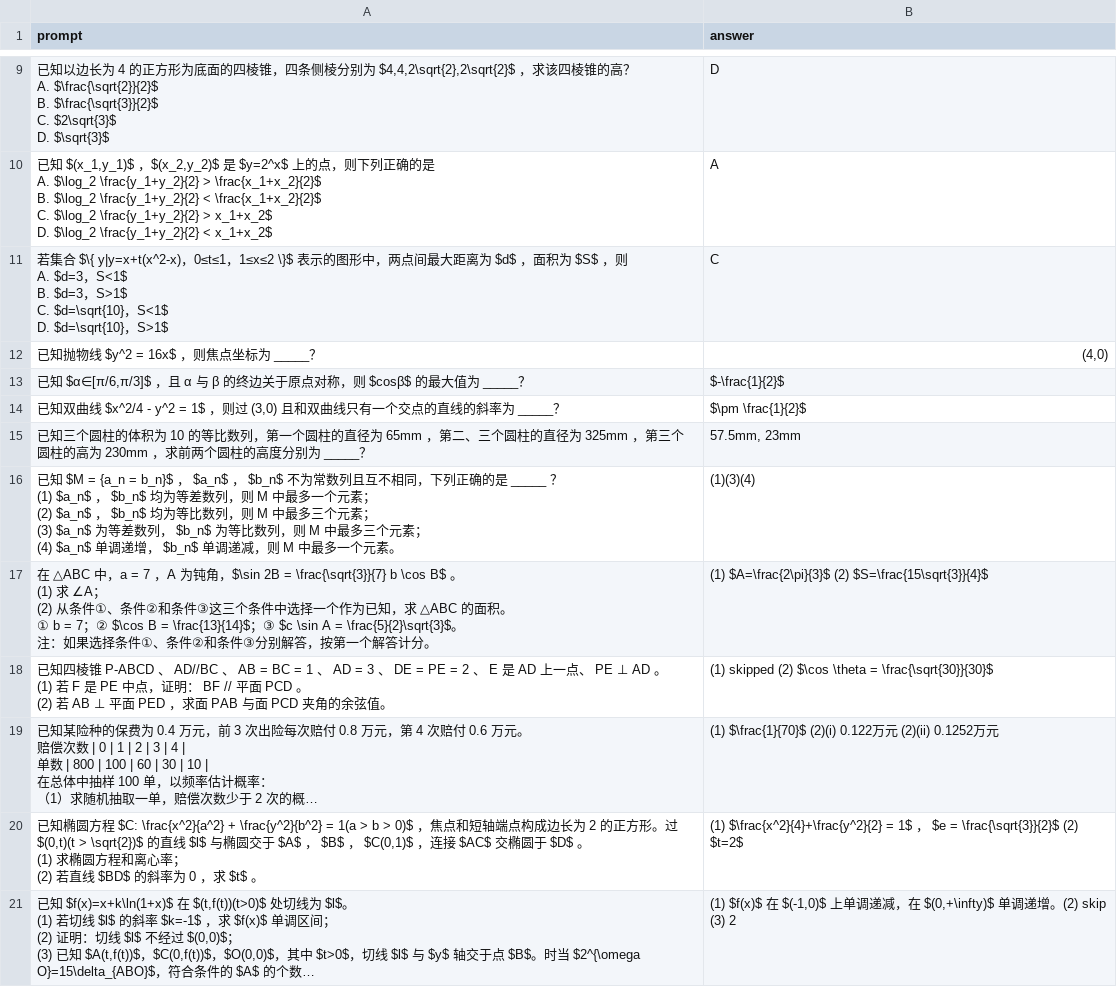
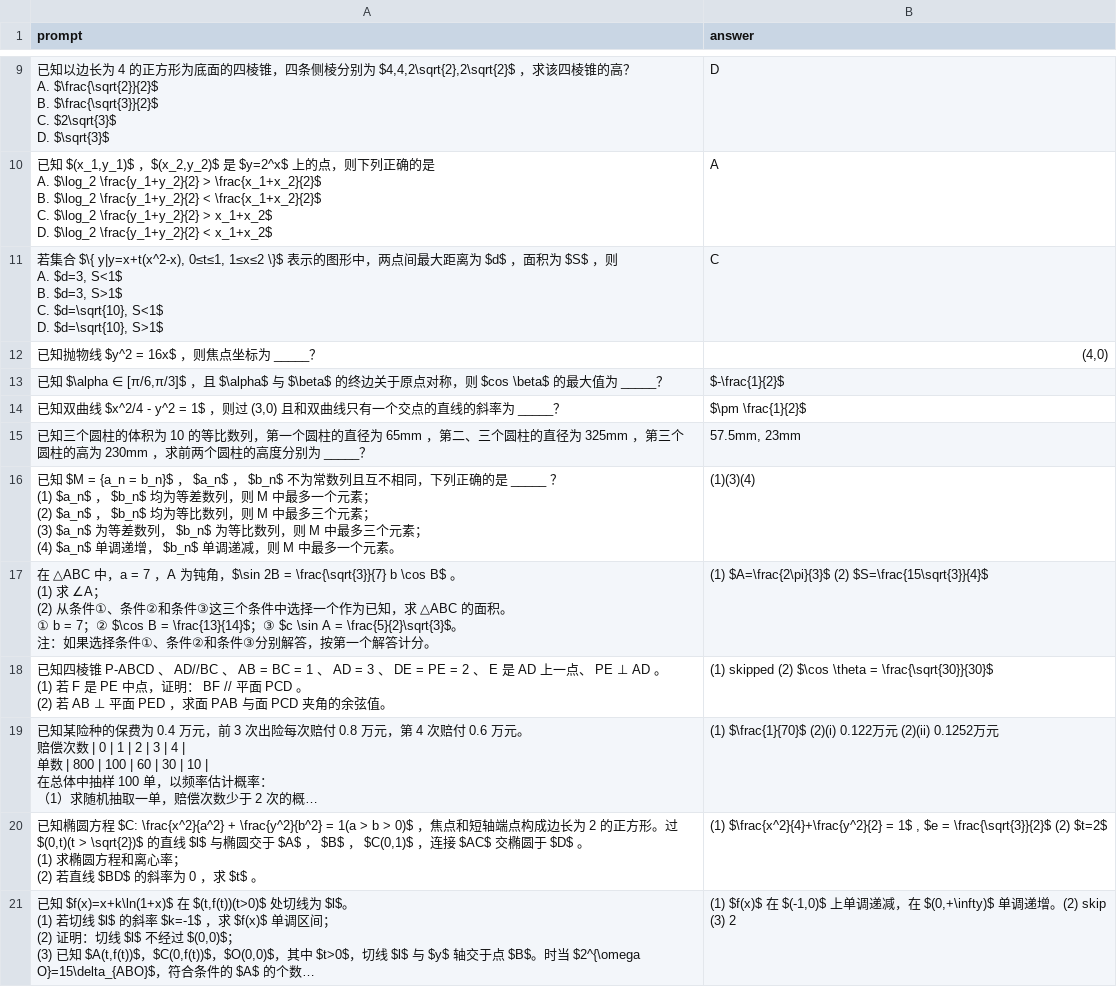
Before and after one commit to g1y5x3/llm_gaokao, a CSV file: data/2024_math_beijing/exam_with_answer.csv, drawn as a sheet; only a part is shown, gaps mark what is left out; long unchanged cells end in …; ↵ is a line break in a cell; the diff names each change by its address in the sheet, - before the commit and + after, or states it on an @@ line.

Commit message:
add results for beijing

```diff
--- a/data/2024_math_beijing/exam_with_answer.csv
+++ b/data/2024_math_beijing/exam_with_answer.csv
-A11 (prompt): …$\{ y|y=x+t(x^2-x)，0≤t≤1，1≤x≤2 \}$ 表示的图形中，两点间最大距离为 $d$ ，面积为 $S$ ，则 ↵ A. $d=3，S<1$ ↵ B. $d=3，S>1$ ↵ C. $d=\sqrt{10}，S<1$ ↵ D. $d=\sqrt{10}，S>1$
+A11 (prompt): …$\{ y|y=x+t(x^2-x), 0≤t≤1, 1≤x≤2 \}$ 表示的图形中，两点间最大距离为 $d$ ，面积为 $S$ ，则 ↵ A. $d=3, S<1$ ↵ B. $d=3, S>1$ ↵ C. $d=\sqrt{10}, S<1$ ↵ D. $d=\sqrt{10}, S>1$
-A13 (prompt): 已知 $α∈[π/6,π/3]$ ，且 α 与 β 的终边关于原点对称，则 $cosβ$ 的最大值…
+A13 (prompt): 已知 $\alpha ∈ [π/6,π/3]$ ，且 $\alpha$ 与 $\beta$ 的终边关于原点对称，则 $cos \beta$ 的最大值…
-B20 (answer): …= 1$ ， $e =…
+B20 (answer): …= 1$ , $e =…
```
Also changed, not shown: 7 other files.
